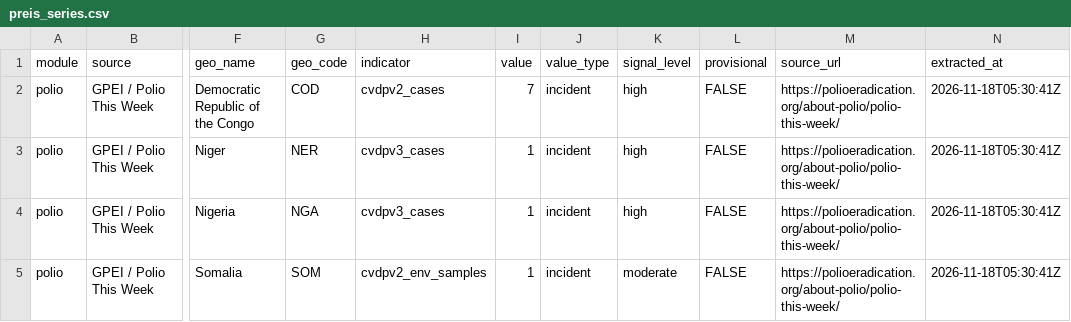
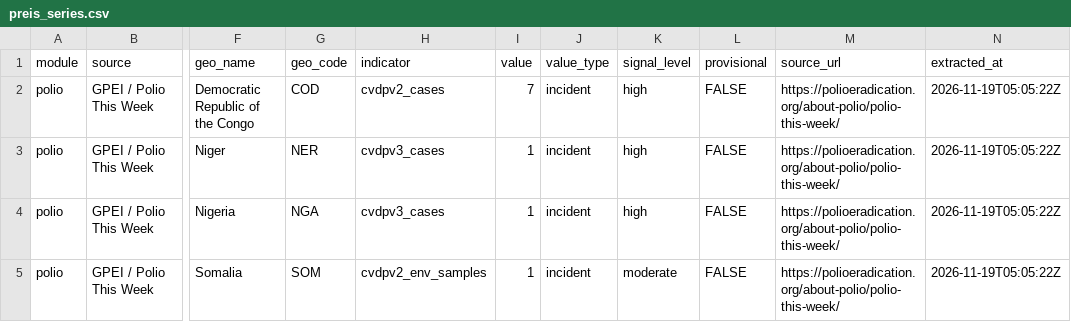
Before and after one commit to zabre-hyacinthe/PREIS_Polio, a CSV file: data/final/preis_common/preis_series.csv, drawn as a sheet; only a part is shown, gaps mark what is left out; the diff names each change by its address in the sheet, - before the commit and + after, or states it on an @@ line.

```diff
--- a/data/final/preis_common/preis_series.csv
+++ b/data/final/preis_common/preis_series.csv
-N2:N5 (extracted_at): 2026-11-18T05:30:41Z
+N2:N5 (extracted_at): 2026-11-19T05:05:22Z
```
Also changed, not shown: data/final/preis_common/preis_signals.csv, data/final/preis_common/preis_zones.csv, 1 other file.
